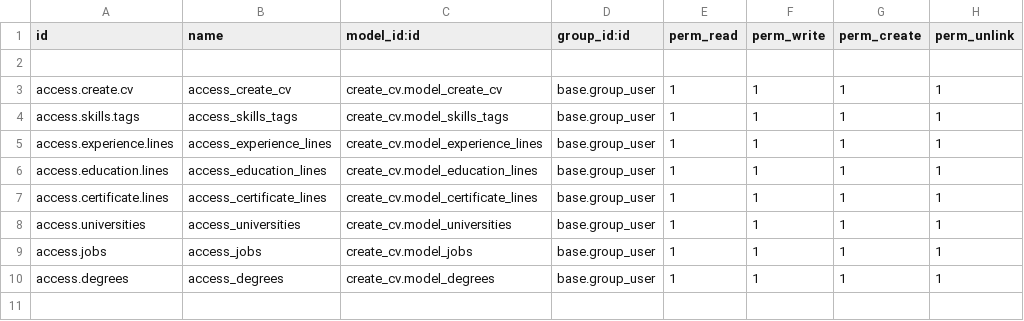
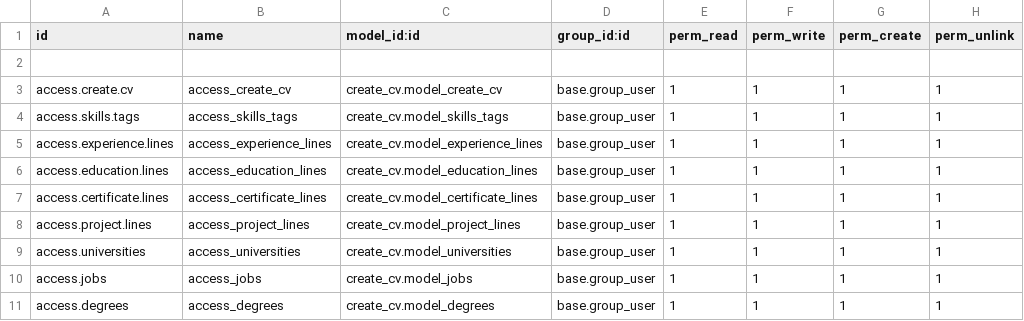
Before and after one commit to fageer/odoo15, a CSV file: custom_addons/create_cv/security/ir.model.access.csv, drawn as a sheet.

```diff
--- a/custom_addons/create_cv/security/ir.model.access.csv
+++ b/custom_addons/create_cv/security/ir.model.access.csv
@@ -7,2 +7,3 @@ access.education.lines,access_education_lines,create_cv.model_education_lines,ba
 access.certificate.lines,access_certificate_lines,create_cv.model_certificate_lines,base.group_user,1,1,1,1
+access.project.lines,access_project_lines,create_cv.model_project_lines,base.group_user,1,1,1,1
 access.universities,access_universities,create_cv.model_universities,base.group_user,1,1,1,1
```
Also changed, not shown: 5 other files.
